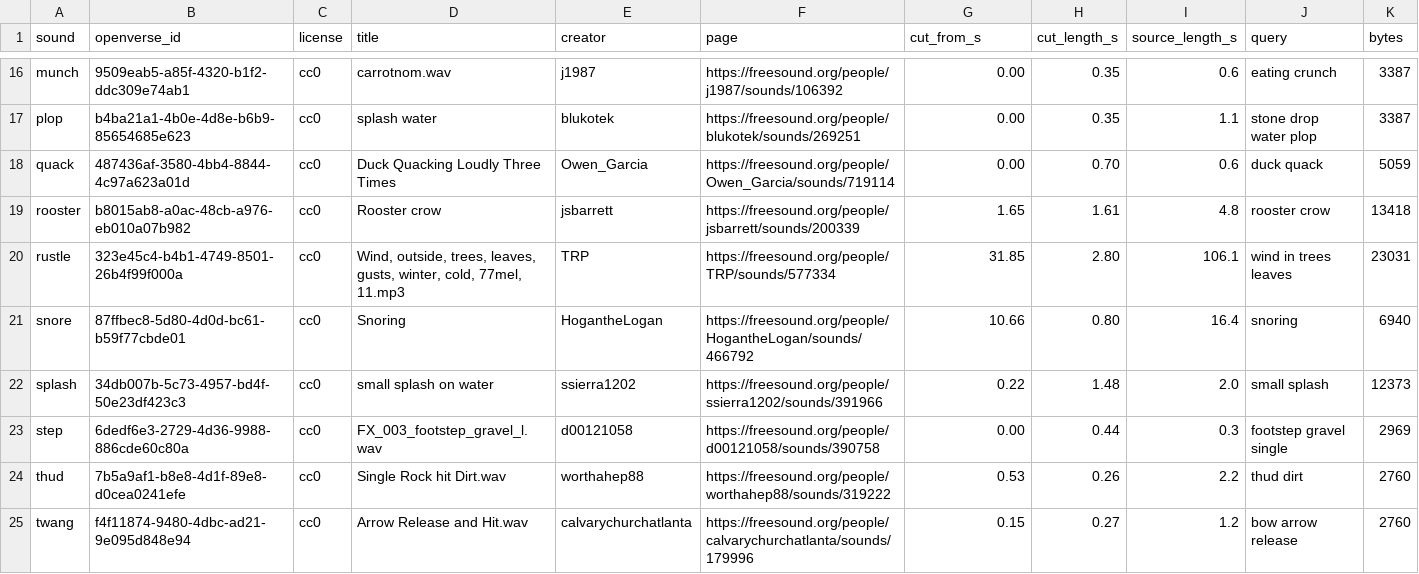
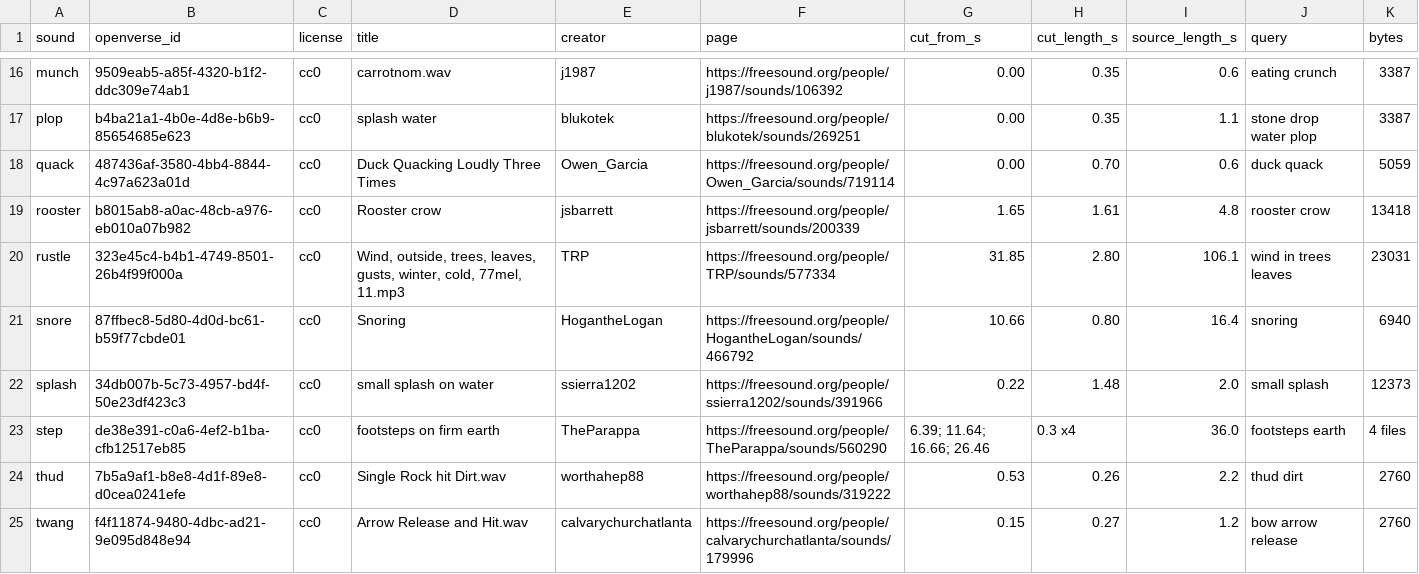
Before and after one commit to Kh3rwa1/khuntau, a TSV file: design/sound-sources.tsv, drawn as a sheet; only a part is shown, gaps mark what is left out.

```diff
--- a/design/sound-sources.tsv
+++ b/design/sound-sources.tsv
@@ -22,3 +22,3 @@ snore	87ffbec8-5d80-4d0d-bc61-b59f77cbde01	cc0	Snoring	HogantheLogan	https://fre
 splash	34db007b-5c73-4957-bd4f-50e23df423c3	cc0	small splash on water	ssierra1202	https://freesound.org/people/ssierra1202/sounds/391966	0.22	1.48	2.0	small splash	12373
-step	6dedf6e3-2729-4d36-9988-886cde60c80a	cc0	FX_003_footstep_gravel_l.wav	d00121058	https://freesound.org/people/d00121058/sounds/390758	0.00	0.44	0.3	footstep gravel single	2969
+step	de38e391-c0a6-4ef2-b1ba-cfb12517eb85	cc0	footsteps on firm earth	TheParappa	https://freesound.org/people/TheParappa/sounds/560290	6.39; 11.64; 16.66; 26.46	0.3 x4	36.0	footsteps earth	4 files
 thud	7b5a9af1-b8e8-4d1f-89e8-d0cea0241efe	cc0	Single Rock hit Dirt.wav	worthahep88	https://freesound.org/people/worthahep88/sounds/319222	0.53	0.26	2.2	thud dirt	2760
```
Also changed, not shown: 10 other files.
